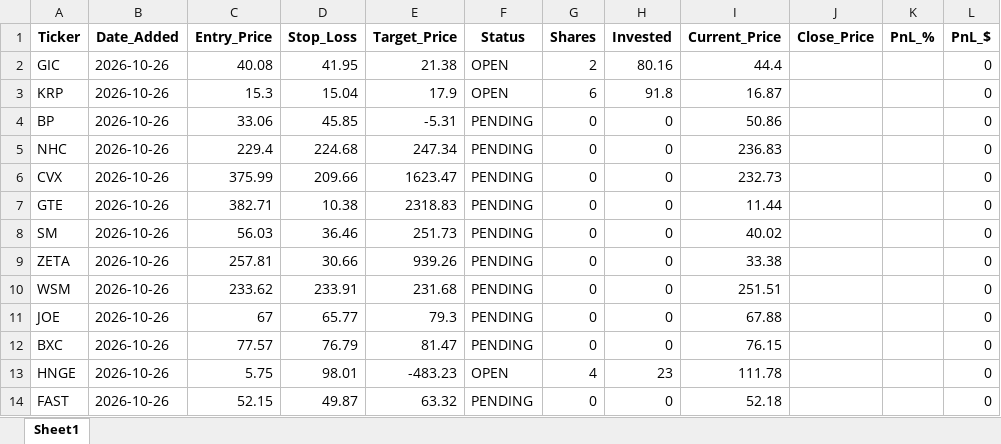
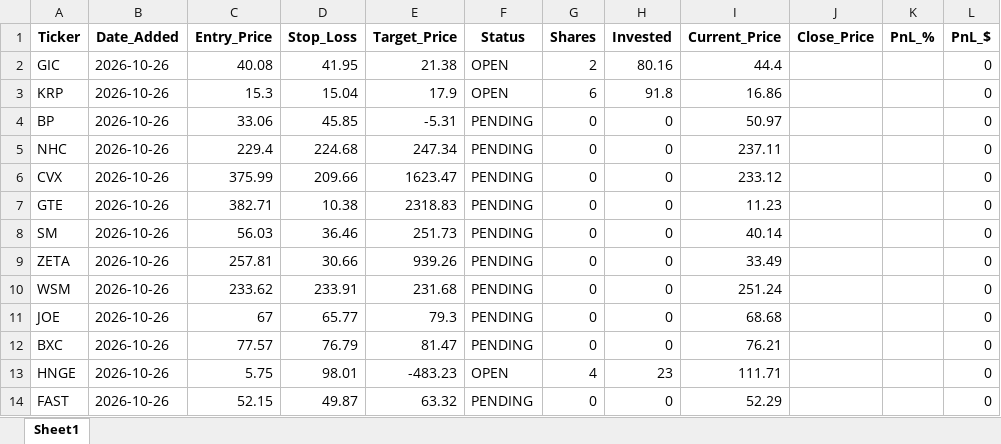
Before and after one commit to pppanio-cmd/stock-screener, an Excel workbook: trading_journal.xlsx, sheet Sheet1, drawn as a sheet; values as stored, in another font and other column widths than the file's, no borders; the diff names each change by its address in the sheet, - before the commit and + after, or states it on an @@ line.

```diff
--- a/trading_journal.xlsx (sheet Sheet1)
+++ b/trading_journal.xlsx (sheet Sheet1)
-I3 (Current_Price): 16.87
+I3 (Current_Price): 16.86
-I4 (Current_Price): 50.86
+I4 (Current_Price): 50.97
-I5 (Current_Price): 236.83
+I5 (Current_Price): 237.11
-I6 (Current_Price): 232.73
+I6 (Current_Price): 233.12
-I7 (Current_Price): 11.44
+I7 (Current_Price): 11.23
-I8 (Current_Price): 40.02
+I8 (Current_Price): 40.14
-I9 (Current_Price): 33.38
+I9 (Current_Price): 33.49
-I10 (Current_Price): 251.51
+I10 (Current_Price): 251.24
-I11 (Current_Price): 67.88
+I11 (Current_Price): 68.68
-I12 (Current_Price): 76.15
+I12 (Current_Price): 76.21
-I13 (Current_Price): 111.78
+I13 (Current_Price): 111.71
-I14 (Current_Price): 52.18
+I14 (Current_Price): 52.29
```
Also changed, not shown: 1 other file.
